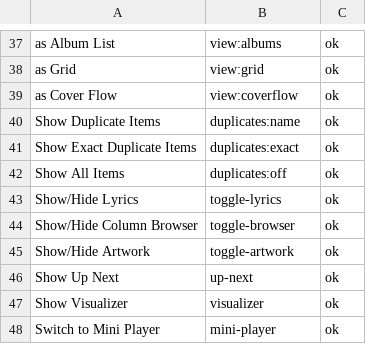
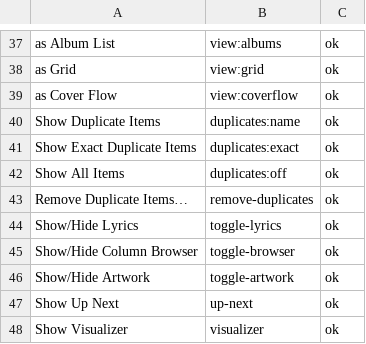
Before and after one commit to Akeilan/folio-chord, a TSV file: docs/command-walk.tsv, drawn as a sheet; only a part is shown, gaps mark what is left out; the shorter side is filled out with more unchanged rows.

```diff
--- a/docs/command-walk.tsv
+++ b/docs/command-walk.tsv
@@ -42,2 +42,3 @@ Show Exact Duplicate Items	duplicates:exact	ok
 Show All Items	duplicates:off	ok
+Remove Duplicate Items…	remove-duplicates	ok
 Show/Hide Lyrics	toggle-lyrics	ok
```
Also changed, not shown: 5 other files.
